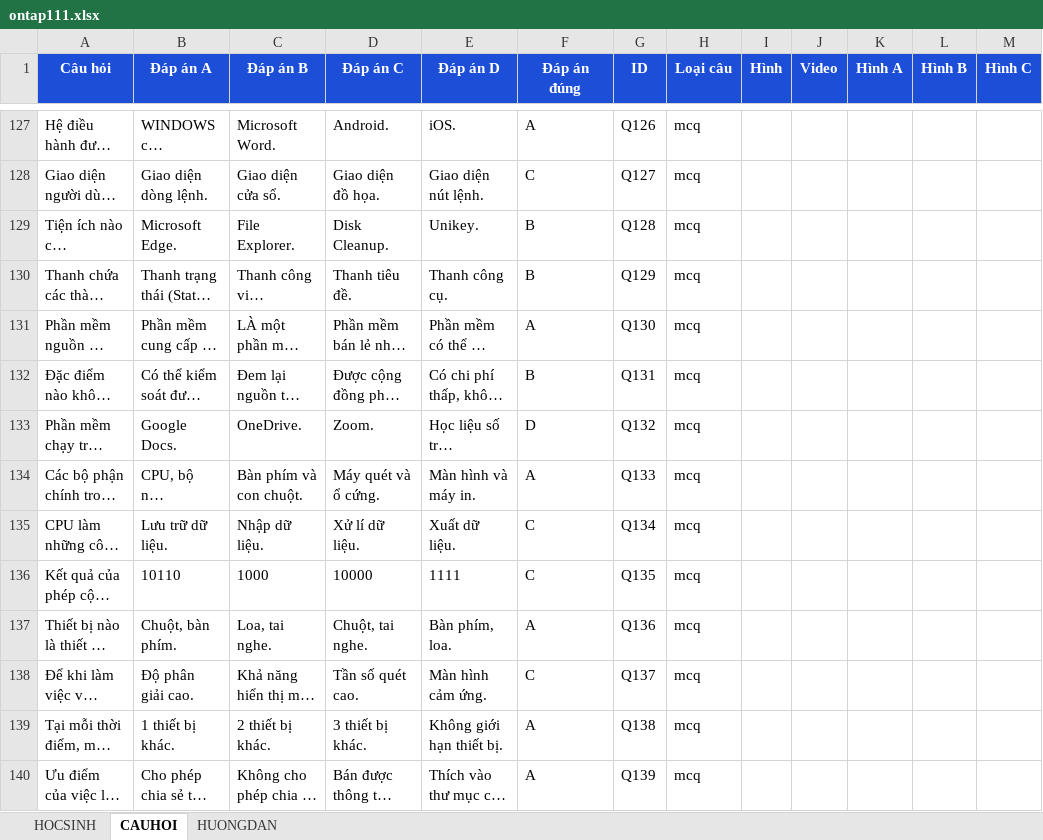
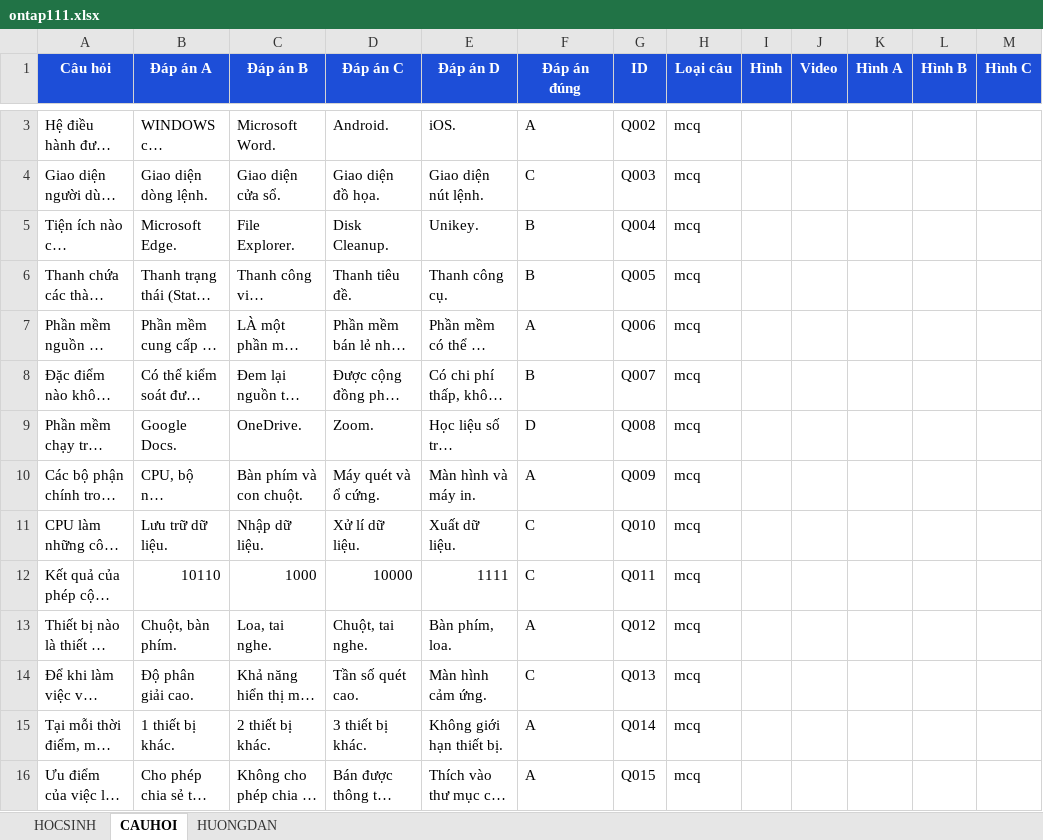
Before and after one commit to webh2t/webh2t.github.io, an Excel workbook: data/ontap111.xlsx, sheet CAUHOI, drawn as a sheet; only a part is shown, gaps mark what is left out; long unchanged cells end in …; values as stored, in another font and other column widths than the file's, no borders; addresses are those after the commit; the diff covers the shown part only; the diff names each change by its address in the sheet, - before the commit and + after, or states it on an @@ line.

```diff
--- a/data/ontap111.xlsx (sheet CAUHOI)
+++ b/data/ontap111.xlsx (sheet CAUHOI)
-G3 (ID): Q126
+G3 (ID): Q002
-G4 (ID): Q127
+G4 (ID): Q003
-G5 (ID): Q128
+G5 (ID): Q004
-G6 (ID): Q129
+G6 (ID): Q005
-G7 (ID): Q130
+G7 (ID): Q006
-G8 (ID): Q131
+G8 (ID): Q007
-G9 (ID): Q132
+G9 (ID): Q008
-G10 (ID): Q133
+G10 (ID): Q009
-G11 (ID): Q134
+G11 (ID): Q010
-B12:E12 alignment: left
+B12:E12 alignment: right
-G12 (ID): Q135
+G12 (ID): Q011
-G13 (ID): Q136
+G13 (ID): Q012
-G14 (ID): Q137
+G14 (ID): Q013
-G15 (ID): Q138
+G15 (ID): Q014
-G16 (ID): Q139
+G16 (ID): Q015
```
Also changed, not shown: 1 added row, 140 removed rows, 141 edited cells and cell formats elsewhere in this sheet, sheet HOCSINH, sheet HUONGDAN, data/ontap101.xlsx, data/ontap121.xlsx.
